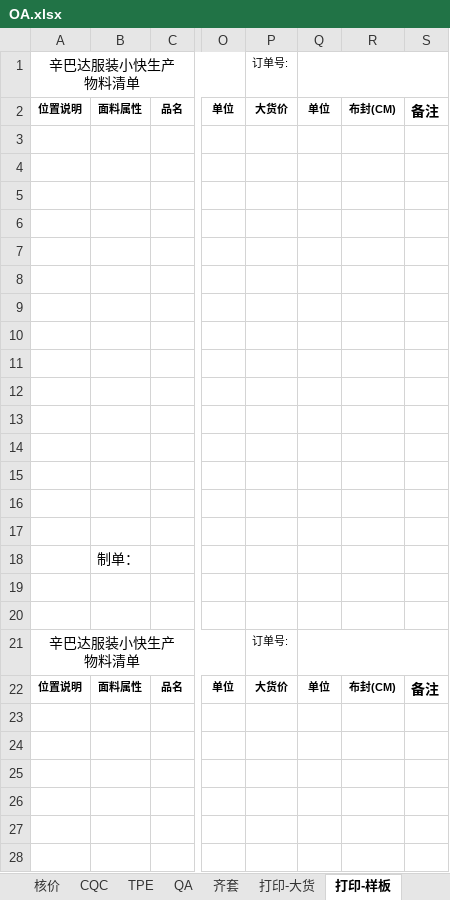
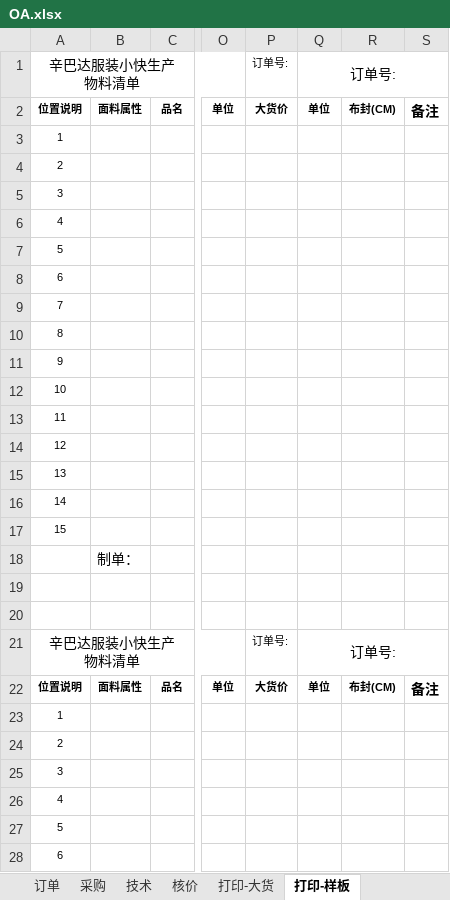
Before and after one commit to zengdecheng/zdcRepository, an Excel workbook: src/main/webapp/attachment/OA.xlsx, sheet 打印-样板, drawn as a sheet; only a part is shown, gaps mark what is left out; values as stored, in another font and other column widths than the file's, no borders; charts and pictures not drawn; the diff covers the shown part only; the diff names each change by its address in the sheet, - before the commit and + after, or states it on an @@ line.

```diff
--- a/src/main/webapp/attachment/OA.xlsx (sheet 打印-样板)
+++ b/src/main/webapp/attachment/OA.xlsx (sheet 打印-样板)
-sheet tab: CQC
-sheet tab: TPE
-sheet tab: QA
-sheet tab: 齐套
-Q1: (empty)
+Q1: 订单号:
-A3: (empty)
+A3: 1
-A4: (empty)
+A4: 2
-A5: (empty)
+A5: 3
-A6: (empty)
+A6: 4
-A7: (empty)
+A7: 5
-A8: (empty)
+A8: 6
-A9: (empty)
+A9: 7
-A10: (empty)
+A10: 8
-A11: (empty)
+A11: 9
-A12: (empty)
+A12: 10
-A13: (empty)
+A13: 11
-A14: (empty)
+A14: 12
-A15: (empty)
+A15: 13
-A16: (empty)
+A16: 14
-A17: (empty)
+A17: 15
-Q21: (empty)
+Q21: 订单号:
-A23: (empty)
+A23: 1
-A24: (empty)
+A24: 2
-A25: (empty)
+A25: 3
-A26: (empty)
+A26: 4
-A27: (empty)
+A27: 5
-A28: (empty)
+A28: 6
```
Also changed, not shown: 9 edited cells elsewhere in this sheet, sheet 技术, sheet 订单, sheet 打印-大货, other sheet tabs, formulas that keep their value, hidden cells, charts or pictures.
